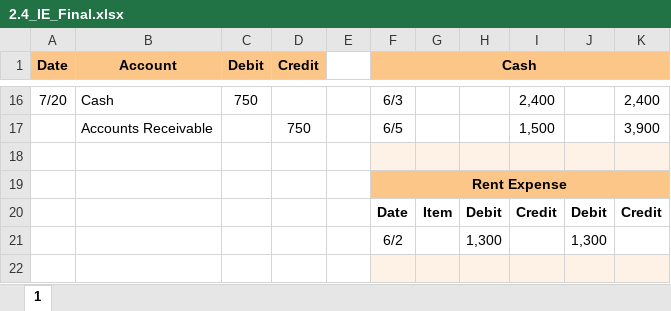
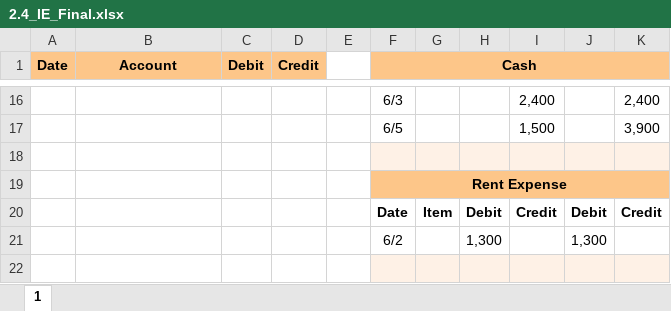
Before and after one commit to leonardodls/product-introduction-financial-accounting, an Excel workbook: assets/public/Chapter_2_Recording_accounting_transactions/documents/resources/Grid/2.4_IE_Final.xlsx, sheet 1, drawn as a sheet; only a part is shown, gaps mark what is left out; values as stored, in another font and other column widths than the file's, no borders; the diff covers the shown part only; the diff names each change by its address in the sheet, - before the commit and + after, or states it on an @@ line.

```diff
--- a/assets/public/Chapter_2_Recording_accounting_transactions/documents/resources/Grid/2.4_IE_Final.xlsx (sheet 1)
+++ b/assets/public/Chapter_2_Recording_accounting_transactions/documents/resources/Grid/2.4_IE_Final.xlsx (sheet 1)
-A16 (Date): 7/20
+A16 (Date): (empty)
-B16 (Account): Cash
+B16 (Account): (empty)
-C16 (Debit): 750
+C16 (Debit): (empty)
-B17 (Account): Accounts Receivable
+B17 (Account): (empty)
-D17 (Credit): 750
+D17 (Credit): (empty)
```
Also changed, not shown: 4 added rows, 4 removed rows and 22 edited cells elsewhere in this sheet, 29 other files.
